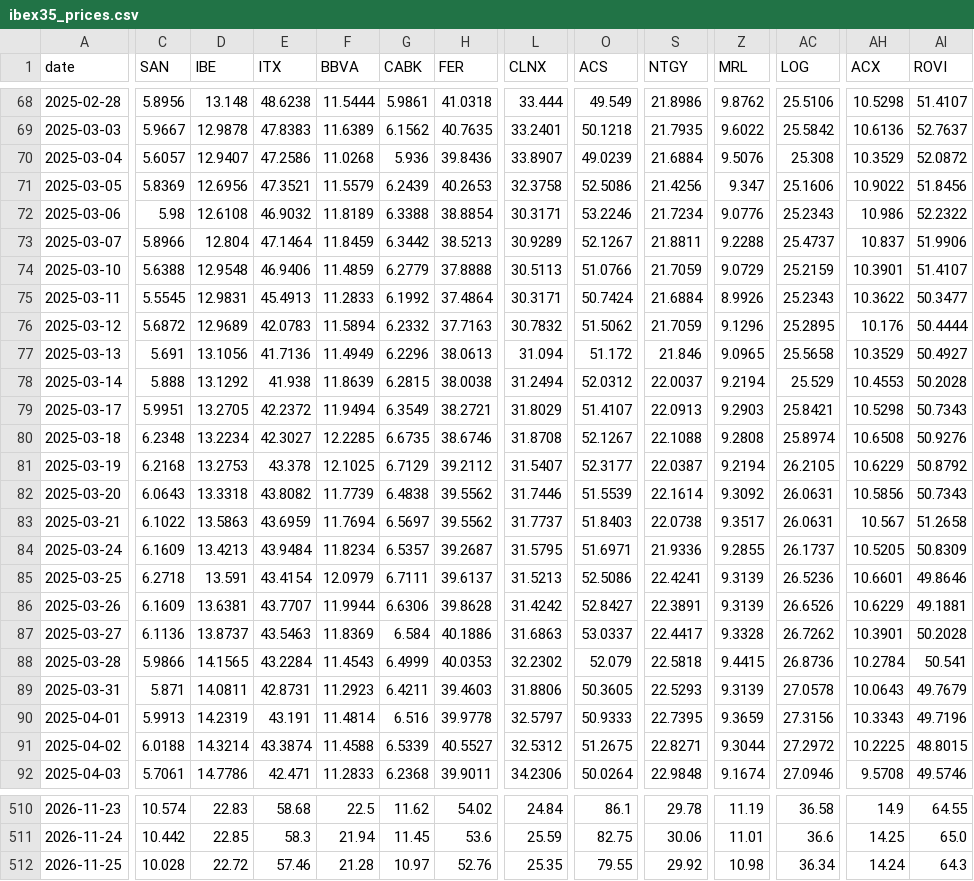
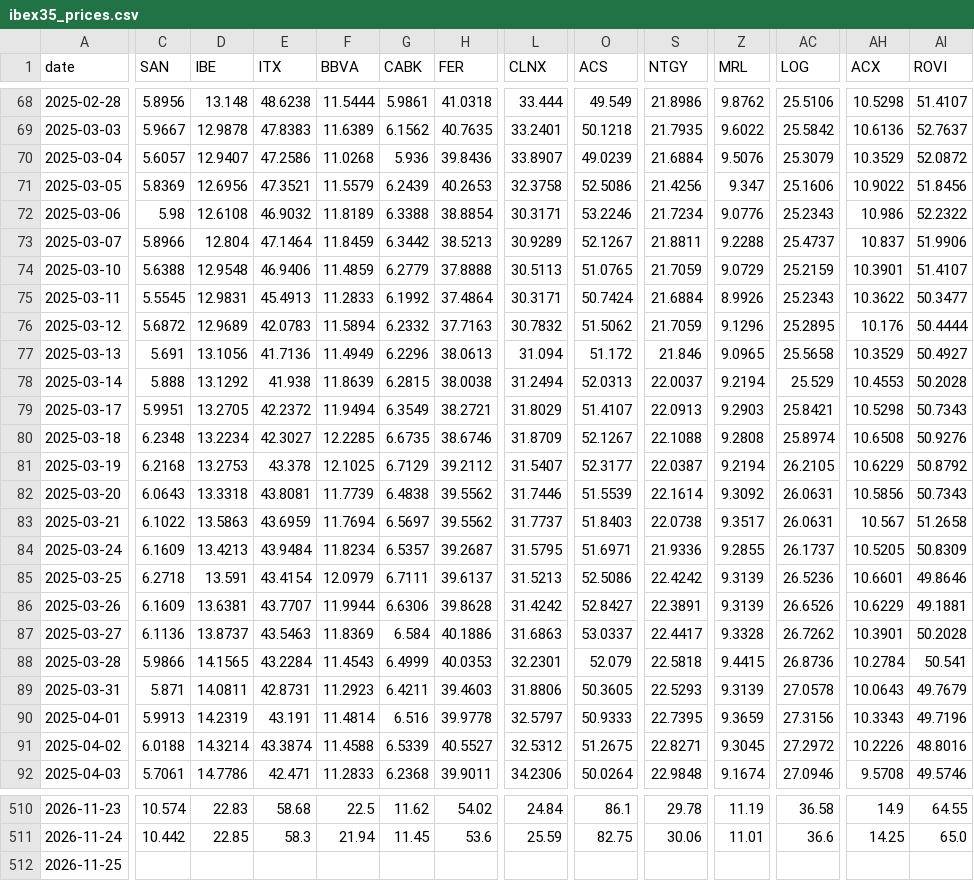
Before and after one commit to VerJokiel/FRANKFURT08, a CSV file: data/markets/ibex35_prices.csv, drawn as a sheet; only a part is shown, gaps mark what is left out; the diff covers the shown part only; the diff names each change by its address in the sheet, - before the commit and + after, or states it on an @@ line.

```diff
--- a/data/markets/ibex35_prices.csv
+++ b/data/markets/ibex35_prices.csv
-AC70 (LOG): 25.308
+AC70 (LOG): 25.3079
-O74 (ACS): 51.0766
+O74 (ACS): 51.0765
-O78 (ACS): 52.0312
+O78 (ACS): 52.0313
-L80 (CLNX): 31.8708
+L80 (CLNX): 31.8709
-E82 (ITX): 43.8082
+E82 (ITX): 43.8081
-S85 (NTGY): 22.4241
+S85 (NTGY): 22.4242
-L88 (CLNX): 32.2302
+L88 (CLNX): 32.2301
-Z91 (MRL): 9.3044
+Z91 (MRL): 9.3045
-AH91 (ACX): 10.2225
+AH91 (ACX): 10.2226
-AI91 (ROVI): 48.8015
+AI91 (ROVI): 48.8016
-C512 (SAN): 10.028
+C512 (SAN): (empty)
-D512 (IBE): 22.72
+D512 (IBE): (empty)
-E512 (ITX): 57.46
+E512 (ITX): (empty)
-F512 (BBVA): 21.28
+F512 (BBVA): (empty)
-G512 (CABK): 10.97
+G512 (CABK): (empty)
-H512 (FER): 52.76
+H512 (FER): (empty)
-L512 (CLNX): 25.35
+L512 (CLNX): (empty)
-O512 (ACS): 79.55
+O512 (ACS): (empty)
-S512 (NTGY): 29.92
+S512 (NTGY): (empty)
-Z512 (MRL): 10.98
+Z512 (MRL): (empty)
-AC512 (LOG): 36.34
+AC512 (LOG): (empty)
-AH512 (ACX): 14.24
+AH512 (ACX): (empty)
-AI512 (ROVI): 64.3
+AI512 (ROVI): (empty)
```
Also changed, not shown: 76 edited cells elsewhere in this file, data/markets/cac40_prices.csv, data/markets/ftse100_prices.csv, 7 other files.
